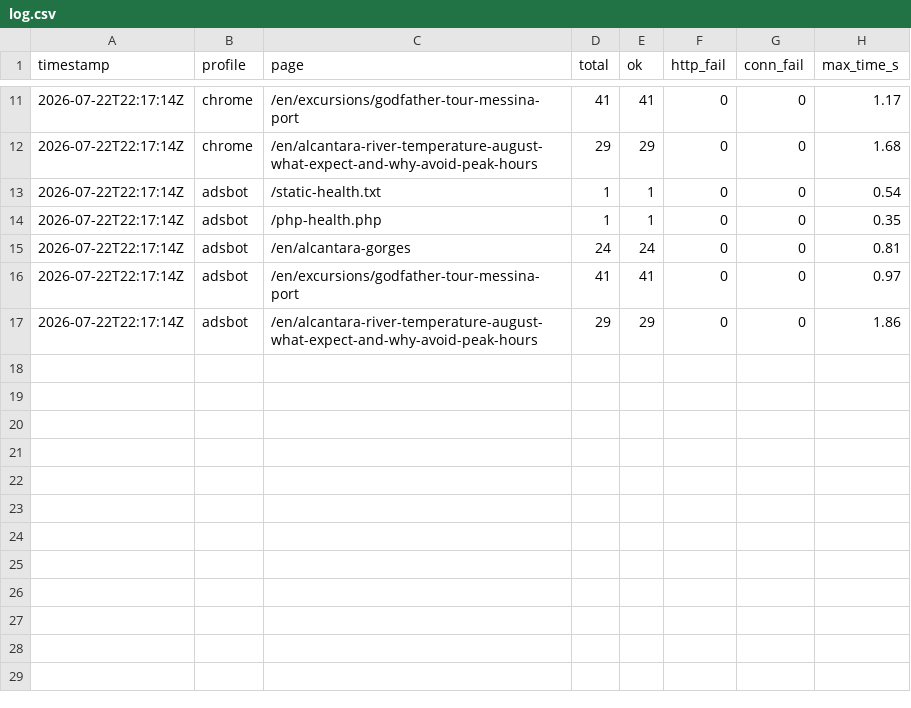
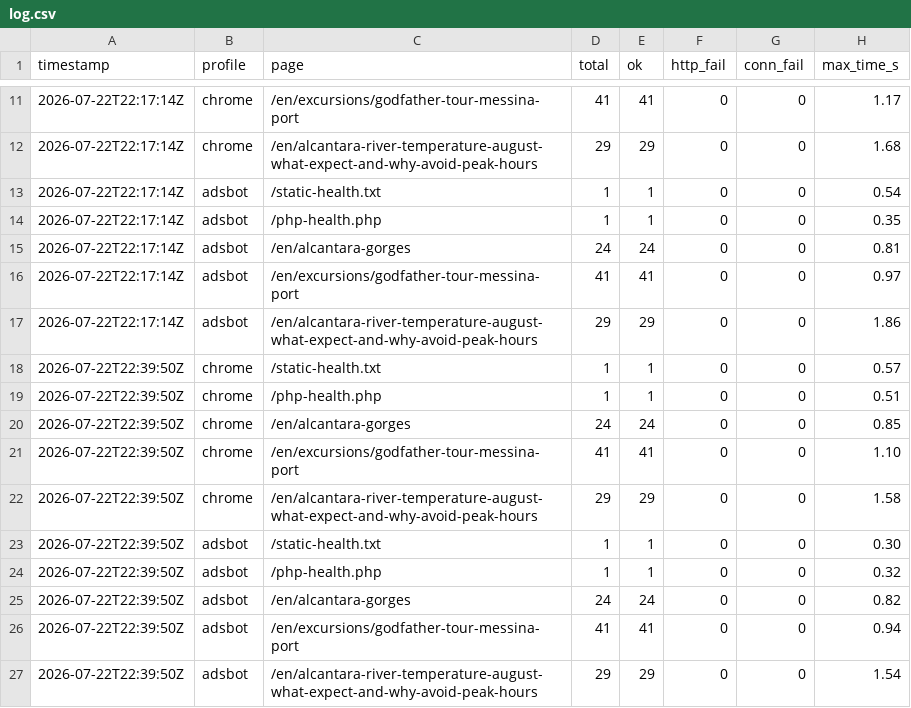
Before and after one commit to giupenni/sonda-web, a CSV file: results/log.csv, drawn as a sheet; only a part is shown, gaps mark what is left out; the diff names each change by its address in the sheet, - before the commit and + after, or states it on an @@ line.

Commit message:
sonda 2026-07-22T22:40:29Z

```diff
--- a/results/log.csv
+++ b/results/log.csv
+row 18: 2026-07-22T22:39:50Z | chrome | /static-health.txt | 1 | 1 | 0 | 0 | 0.57
+row 19: 2026-07-22T22:39:50Z | chrome | /php-health.php | 1 | 1 | 0 | 0 | 0.51
+row 20: 2026-07-22T22:39:50Z | chrome | /en/alcantara-gorges | 24 | 24 | 0 | 0 | 0.85
+row 21: 2026-07-22T22:39:50Z | chrome | /en/excursions/godfather-tour-messina-port | 41 | 41 | 0 | 0 | 1.10
+row 22: 2026-07-22T22:39:50Z | chrome | /en/alcantara-river-temperature-august-what-expect-and-why-avoid-peak-hours | 29 | 29 | 0 | 0 | 1.58
+row 23: 2026-07-22T22:39:50Z | adsbot | /static-health.txt | 1 | 1 | 0 | 0 | 0.30
+row 24: 2026-07-22T22:39:50Z | adsbot | /php-health.php | 1 | 1 | 0 | 0 | 0.32
+row 25: 2026-07-22T22:39:50Z | adsbot | /en/alcantara-gorges | 24 | 24 | 0 | 0 | 0.82
+row 26: 2026-07-22T22:39:50Z | adsbot | /en/excursions/godfather-tour-messina-port | 41 | 41 | 0 | 0 | 0.94
+row 27: 2026-07-22T22:39:50Z | adsbot | /en/alcantara-river-temperature-august-what-expect-and-why-avoid-peak-hours | 29 | 29 | 0 | 0 | 1.54
```
